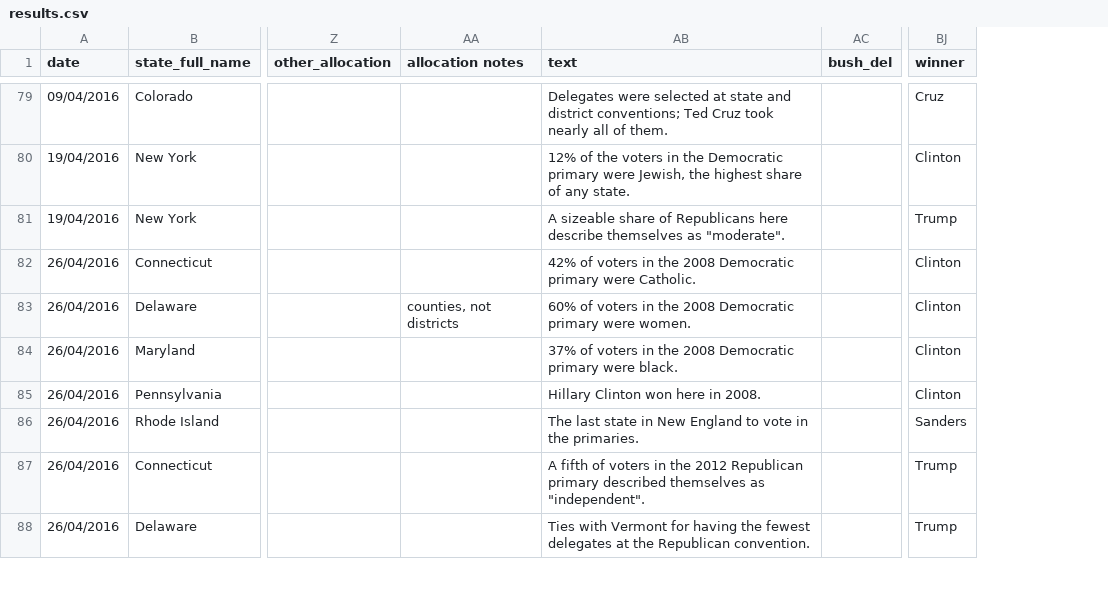
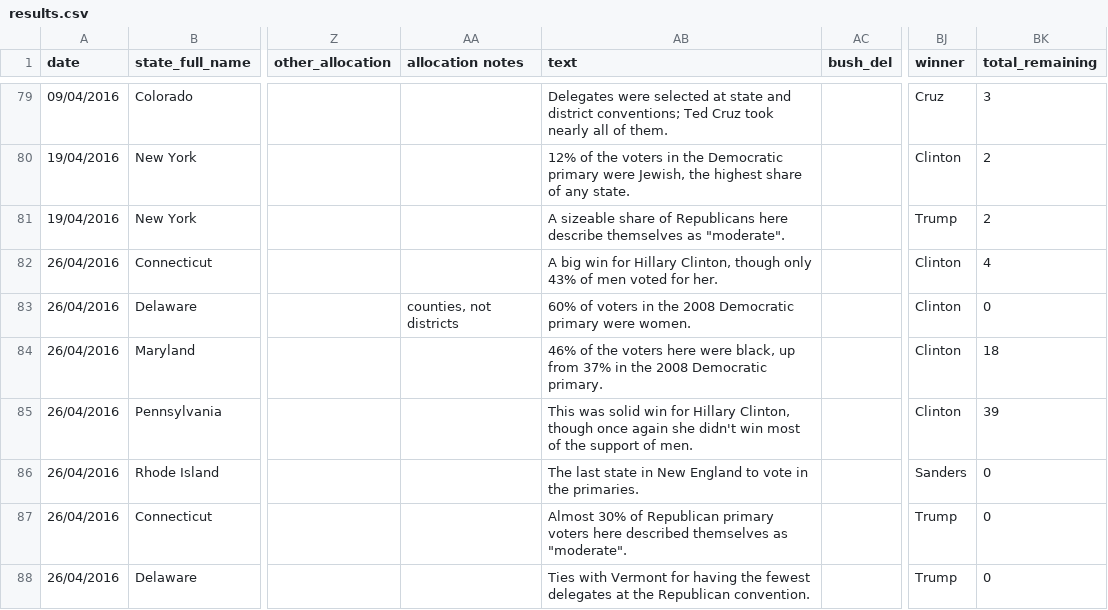
Before and after one commit to economist-data-team/primaries, a CSV file: data/results.csv, drawn as a sheet; only a part is shown, gaps mark what is left out; the diff covers the shown part only; the diff names each change by its address in the sheet, - before the commit and + after, or states it on an @@ line.

```diff
--- a/data/results.csv
+++ b/data/results.csv
+column BK (total_remaining), rows 79-88: 3 | 2 | 2 | 4 | 0 | 18 | 39 | 0 | 0 | 0
-AB82 (text): 42% of voters in the 2008 Democratic primary were Catholic.
+AB82 (text): A big win for Hillary Clinton, though only 43% of men voted for her.
-AB84 (text): 37% of voters in the 2008 Democratic primary were black.
+AB84 (text): 46% of the voters here were black, up from 37% in the 2008 Democratic primary.
-AB85 (text): Hillary Clinton won here in 2008.
+AB85 (text): This was solid win for Hillary Clinton, though once again she didn't win most of the support of men.
-AB87 (text): A fifth of voters in the 2012 Republican primary described themselves as "independent".
+AB87 (text): Almost 30% of Republican primary voters here described themselves as "moderate".
```
Also changed, not shown: 17 edited cells elsewhere in this file, 2 other files.
